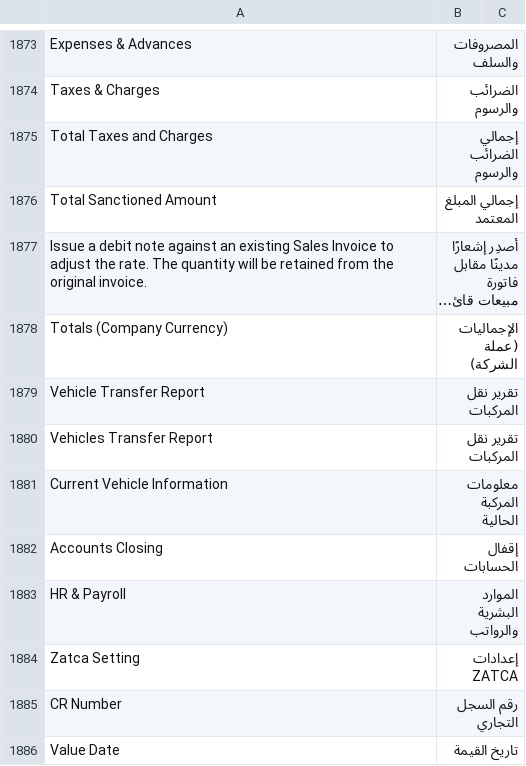
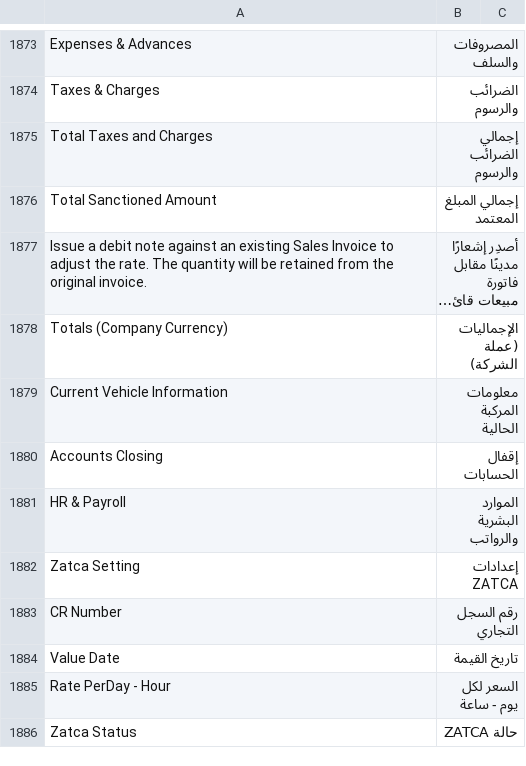
Before and after one commit to iabodysa/afmco, a CSV file: afmco/translations/ar.csv, drawn as a sheet; only a part is shown, gaps mark what is left out; the shorter side is filled out with more unchanged rows; long unchanged cells end in …; the diff names each change by its address in the sheet, - before the commit and + after, or states it on an @@ line.

Commit message:
Fleet Location, Vehicle Transfer, Fuel Calculator, Vehicle Fuel Calculator, Fuel Calculate, Vehicle Change Request, Driver Shift Assignment, Vehicle Inspection Reading and Fuel Supplier Credit Recharge Log are retired by patches/v16_0/retire_fleet_doctypes.py with their client scripts, property setters, custom permissions and Vehicle connection; Trip Location Item has no location_name link, Oil Card has no recharge log table, and their custom JSON and transfer report translations are gone

```diff
--- a/afmco/translations/ar.csv
+++ b/afmco/translations/ar.csv
-row 1879: Vehicle Transfer Report | تقرير نقل المركبات
-row 1880: Vehicles Transfer Report | تقرير نقل المركبات
```
Also changed, not shown: 7 other files.
